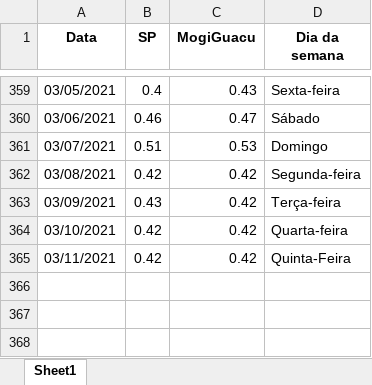
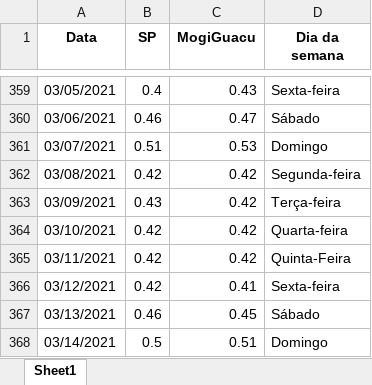
Before and after one commit to Zamariolo/MogiOpenData, an Excel workbook: Dados/dadosIsolamento.xlsx, sheet Sheet1, drawn as a sheet; only a part is shown, gaps mark what is left out; values as stored, in another font and other column widths than the file's, no borders; the diff names each change by its address in the sheet, - before the commit and + after, or states it on an @@ line.

```diff
--- a/Dados/dadosIsolamento.xlsx (sheet Sheet1)
+++ b/Dados/dadosIsolamento.xlsx (sheet Sheet1)
+row 366: 03/12/2021 | 0.42 | 0.41 | Sexta-feira
+row 367: 03/13/2021 | 0.46 | 0.45 | Sábado
+row 368: 03/14/2021 | 0.5 | 0.51 | Domingo
```
Also changed, not shown: Dados/dados_dygraph2.xlsx, 3 other files.
